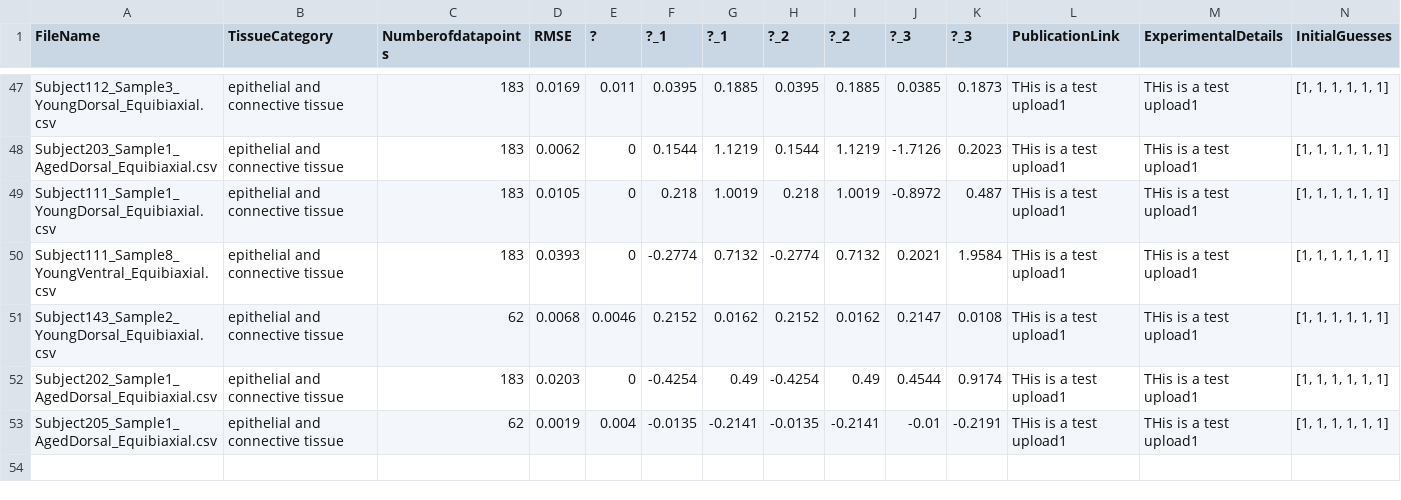
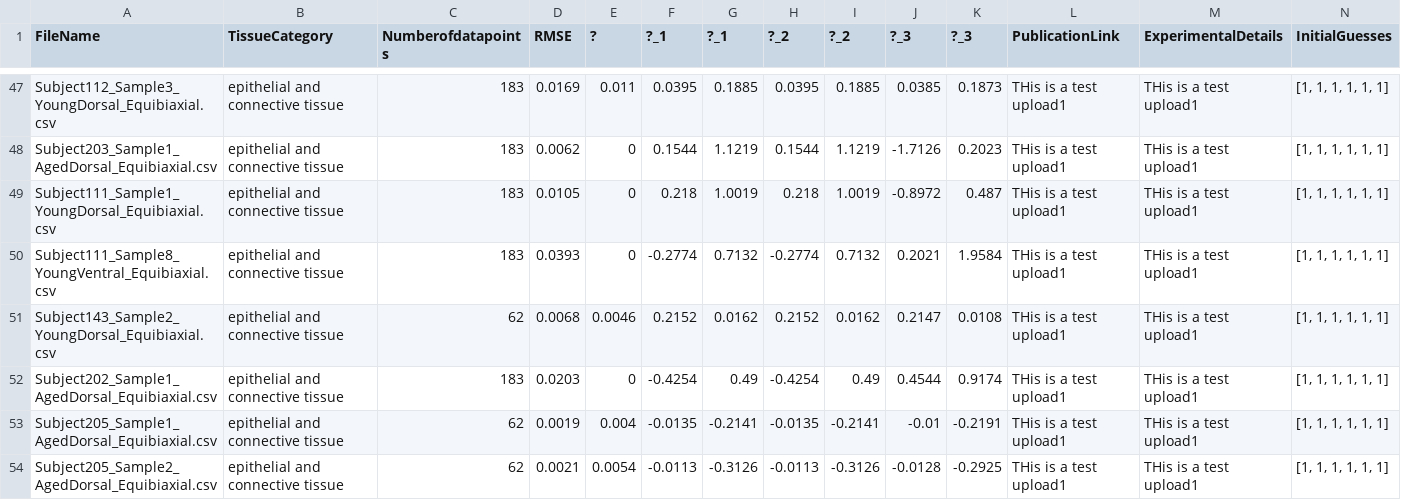
Before and after one commit to STBDATABS/Models, a CSV file: Ogden3_Results.csv, drawn as a sheet; only a part is shown, gaps mark what is left out; rows hold the shown columns only; the diff names each change by its address in the sheet, - before the commit and + after, or states it on an @@ line.

Commit message:
Append results for Ogden3 with note

```diff
--- a/Ogden3_Results.csv
+++ b/Ogden3_Results.csv
+row 54: Subject205_Sample2_AgedDorsal_Equibiaxial.csv | epithelial and connective tissue | 62 | 0.0021 | 0.0054 | -0.0113 | -0.3126 | -0.0113 | -0.3126 | -0.0128 | -0.2925 | THis is a test upload1 | THis is a test upload1 | [1, 1, 1, 1, 1, 1]
```
